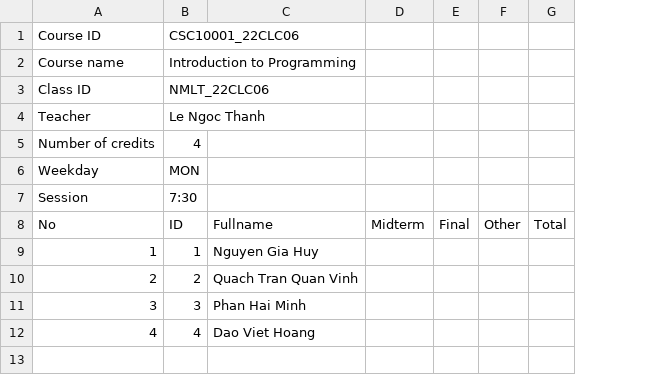
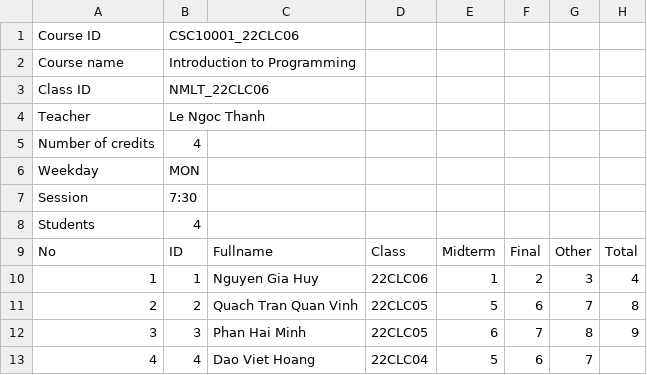
Before and after one commit to hydroshiba/csc10002-coursemgr, a CSV file: Data/AcademicYear/2022_2023/HK1_2022/CSC10001_22CLC06/CSC10001_22CLC06_InputScore.csv, drawn as a sheet; addresses are those after the commit; the diff names each change by its address in the sheet, - before the commit and + after, or states it on an @@ line.

Commit message:
Change format in Course In-Out Student and Score file

```diff
--- a/Data/AcademicYear/2022_2023/HK1_2022/CSC10001_22CLC06/CSC10001_22CLC06_InputScore.csv
+++ b/Data/AcademicYear/2022_2023/HK1_2022/CSC10001_22CLC06/CSC10001_22CLC06_InputScore.csv
+column D, rows 9-13: Class | 22CLC06 | 22CLC05 | 22CLC05 | 22CLC04
+row 8: Students | 4
-E10: (empty)
+E10: 1
-F10: (empty)
+F10: 2
-G10: (empty)
+G10: 3
-H10: (empty)
+H10: 4
-E11: (empty)
+E11: 5
-F11: (empty)
+F11: 6
-G11: (empty)
+G11: 7
-H11: (empty)
+H11: 8
-E12: (empty)
+E12: 6
-F12: (empty)
+F12: 7
-G12: (empty)
+G12: 8
-H12: (empty)
+H12: 9
-E13: (empty)
+E13: 5
-F13: (empty)
+F13: 6
-G13: (empty)
+G13: 7
```
Also changed, not shown: Data/AcademicYear/2022_2023/HK1_2022/CSC10001_22CLC06/CSC10001_22CLC06_InputStud.csv, Data/AcademicYear/2022_2023/HK1_2022/CSC10001_22CLC06/CSC10001_22CLC06_OutputScore.csv, 1 other file.
